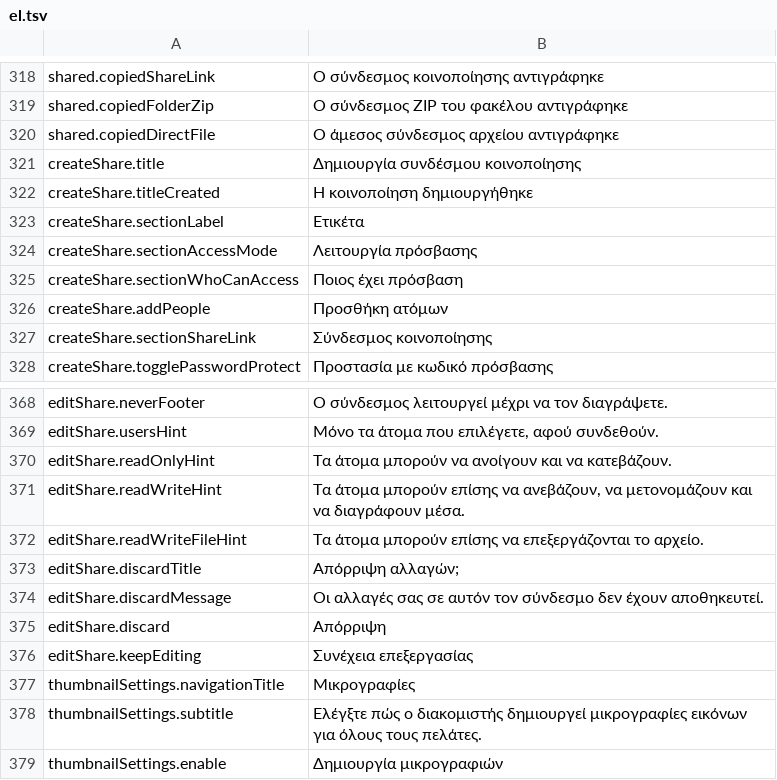
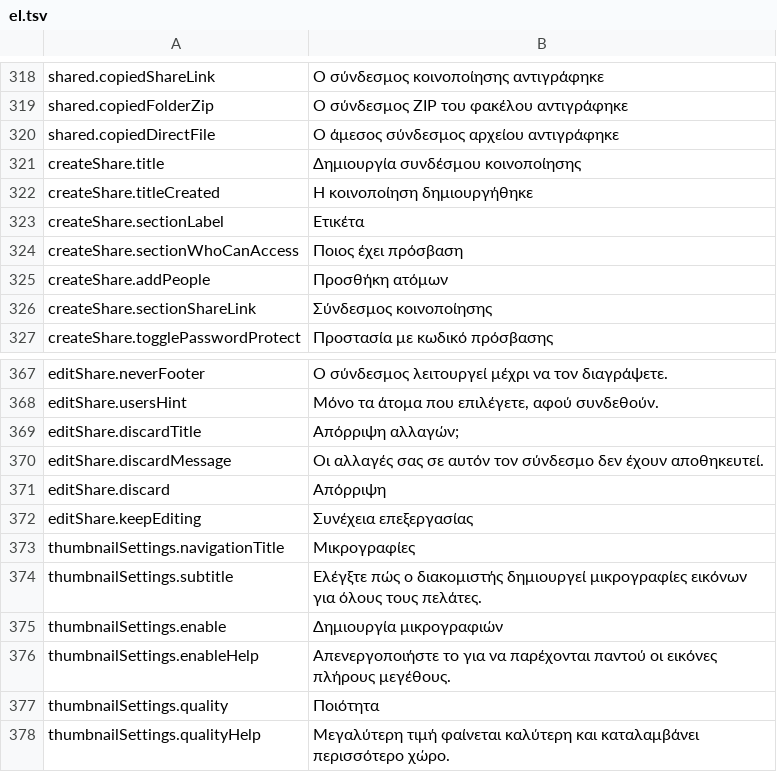
Before and after one commit to PhillipMaizza/NextExplorer-iOS, a TSV file: Packages/Localization/translations/el.tsv, drawn as a sheet; only a part is shown, gaps mark what is left out; the shorter side is filled out with more unchanged rows; the diff names each change by its address in the sheet, - before the commit and + after, or states it on an @@ line.

Commit message:
NXTIOS-0197: Share links on iPhone and iPad offer View only, Can download, Can edit and Custom
Creating or editing a link on iOS only had Read only and Read and write, so a link could not stop
downloads, Custom flags set on the web or the Mac could not be seen, and file versions could not be
offered. The same presets as the Mac now sit under People can as described rows, Custom shows its
switches in place, and Show file versions and Download versions follow as switches. The Shared page
and the created link summary name the preset.

The read only and read and write picker, its action and its strings are gone.

```diff
--- a/Packages/Localization/translations/el.tsv
+++ b/Packages/Localization/translations/el.tsv
-row 324: createShare.sectionAccessMode | Λειτουργία πρόσβασης
-row 370: editShare.readOnlyHint | Τα άτομα μπορούν να ανοίγουν και να κατεβάζουν.
-row 371: editShare.readWriteHint | Τα άτομα μπορούν επίσης να ανεβάζουν, να μετονομάζουν και να διαγράφουν μέσα.
-row 372: editShare.readWriteFileHint | Τα άτομα μπορούν επίσης να επεξεργάζονται το αρχείο.
```
Also changed, not shown: Packages/Localization/translations/ar.tsv, Packages/Localization/translations/hi.tsv, 40 other files.
